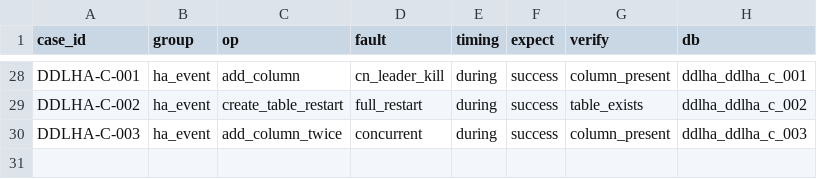
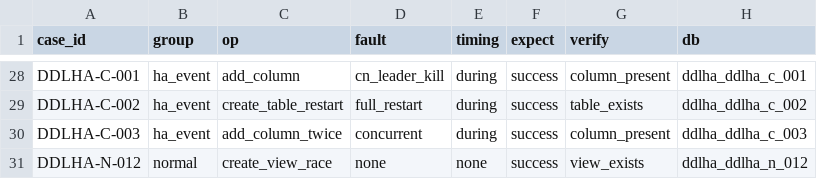
Before and after one commit to liuzhen1207/auto_shell_testcase, a TSV file: ai_auto_cases/172_16_2_20/ddl_ha_skill/cases.tsv, drawn as a sheet; only a part is shown, gaps mark what is left out; the diff names each change by its address in the sheet, - before the commit and + after, or states it on an @@ line.

Commit message:
ddl_ha_skill: add DDLHA-N-012 create_view_race (TDB-1050), runner hook + export fix; RC3 3/3 PASS

```diff
--- a/ai_auto_cases/172_16_2_20/ddl_ha_skill/cases.tsv
+++ b/ai_auto_cases/172_16_2_20/ddl_ha_skill/cases.tsv
+row 31: DDLHA-N-012 | normal | create_view_race | none | none | success | view_exists | ddlha_ddlha_n_012
```
Also changed, not shown: 6 other files.
